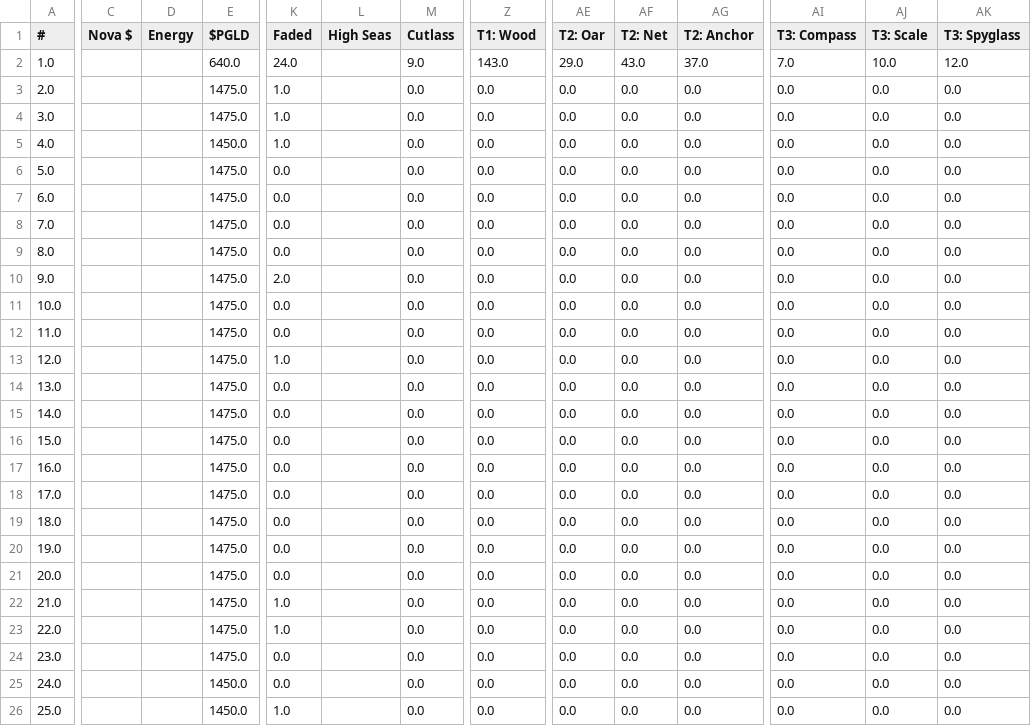
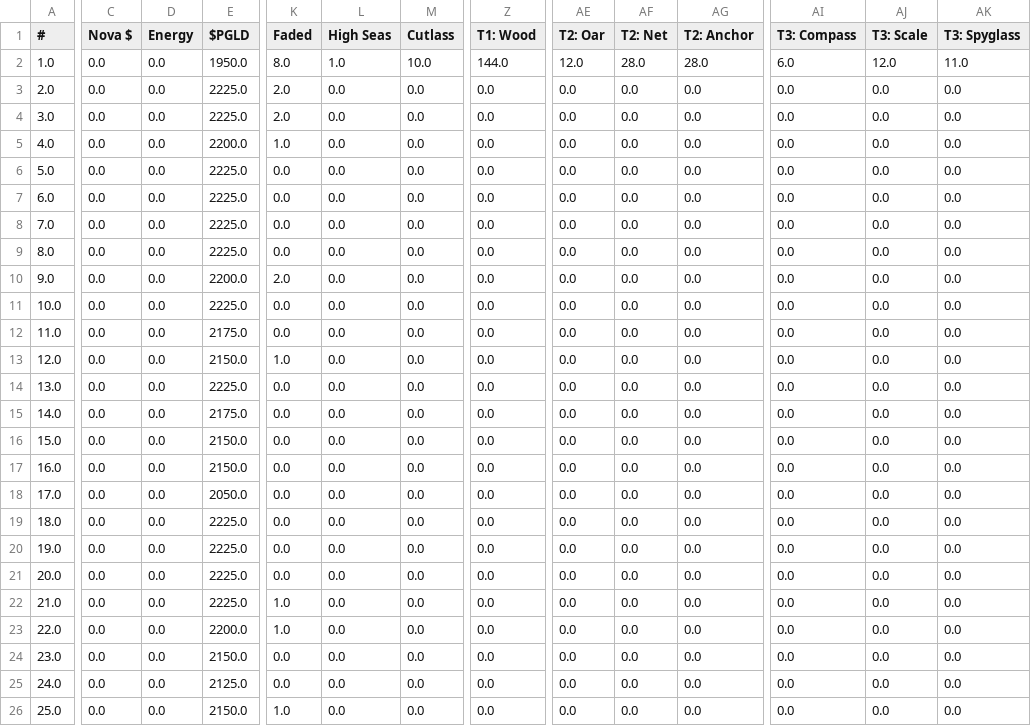
Before and after one commit to roninnupe/pn, a CSV file: inventory/inventory_F462.csv, drawn as a sheet; only a part is shown, gaps mark what is left out; the diff covers the shown part only; the diff names each change by its address in the sheet, - before the commit and + after, or states it on an @@ line.

```diff
--- a/inventory/inventory_F462.csv
+++ b/inventory/inventory_F462.csv
-C2:C26 (Nova $): (empty)
+C2:C26 (Nova $): 0.0
-D2:D26 (Energy): (empty)
+D2:D26 (Energy): 0.0
-E2 ($PGLD): 640.0
+E2 ($PGLD): 1950.0
-K2 (Faded): 24.0
+K2 (Faded): 8.0
-L2 (High Seas): (empty)
+L2 (High Seas): 1.0
-M2 (Cutlass): 9.0
+M2 (Cutlass): 10.0
-Z2 (T1: Wood): 143.0
+Z2 (T1: Wood): 144.0
-AE2 (T2: Oar): 29.0
+AE2 (T2: Oar): 12.0
-AF2 (T2: Net): 43.0
+AF2 (T2: Net): 28.0
-AG2 (T2: Anchor): 37.0
+AG2 (T2: Anchor): 28.0
-AI2 (T3: Compass): 7.0
+AI2 (T3: Compass): 6.0
-AJ2 (T3: Scale): 10.0
+AJ2 (T3: Scale): 12.0
-AK2 (T3: Spyglass): 12.0
+AK2 (T3: Spyglass): 11.0
-E3:E4 ($PGLD): 1475.0
+E3:E4 ($PGLD): 2225.0
-K3:K4 (Faded): 1.0
+K3:K4 (Faded): 2.0
-L3:L26 (High Seas): (empty)
+L3:L26 (High Seas): 0.0
-E5 ($PGLD): 1450.0
+E5 ($PGLD): 2200.0
-E6:E9 ($PGLD): 1475.0
+E6:E9 ($PGLD): 2225.0
-E10 ($PGLD): 1475.0
+E10 ($PGLD): 2200.0
-E11 ($PGLD): 1475.0
+E11 ($PGLD): 2225.0
-E12 ($PGLD): 1475.0
+E12 ($PGLD): 2175.0
-E13 ($PGLD): 1475.0
+E13 ($PGLD): 2150.0
-E14 ($PGLD): 1475.0
+E14 ($PGLD): 2225.0
-E15 ($PGLD): 1475.0
+E15 ($PGLD): 2175.0
-E16:E17 ($PGLD): 1475.0
+E16:E17 ($PGLD): 2150.0
-E18 ($PGLD): 1475.0
+E18 ($PGLD): 2050.0
-E19:E22 ($PGLD): 1475.0
+E19:E22 ($PGLD): 2225.0
-E23 ($PGLD): 1475.0
+E23 ($PGLD): 2200.0
-E24 ($PGLD): 1475.0
+E24 ($PGLD): 2150.0
-E25 ($PGLD): 1450.0
+E25 ($PGLD): 2125.0
-E26 ($PGLD): 1450.0
+E26 ($PGLD): 2150.0
```
Also changed, not shown: 17 edited cells elsewhere in this file, inventory/inventory_ronin.csv.
